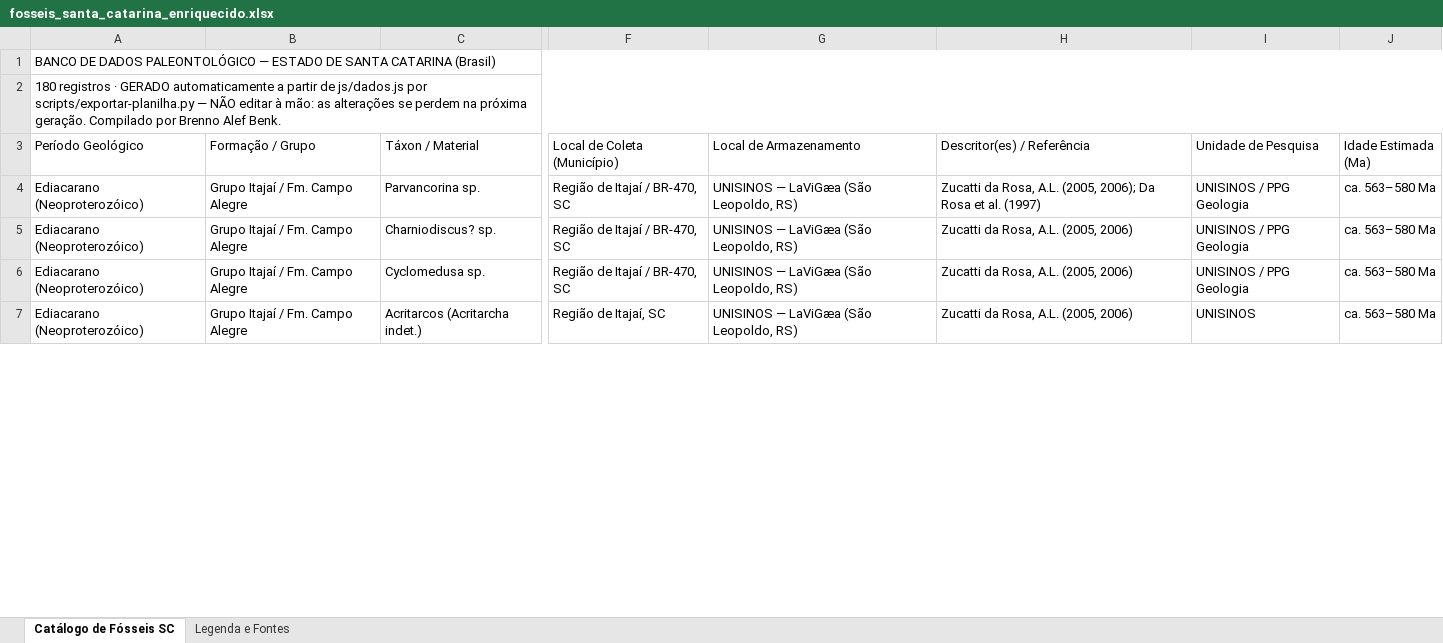
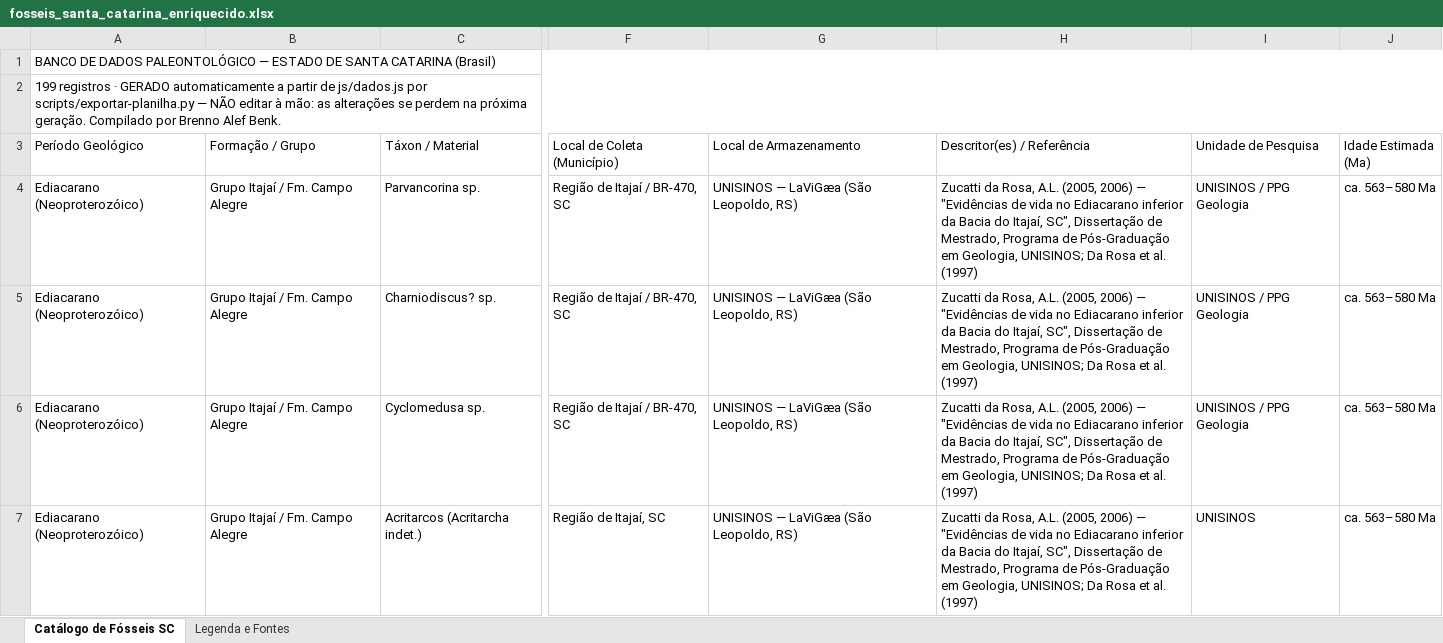
Before and after one commit to brennobenk1/PaleontologiaSC, an Excel workbook: fosseis_santa_catarina_enriquecido.xlsx, sheet Catálogo de Fósseis SC, drawn as a sheet; only a part is shown, gaps mark what is left out; values as stored, in another font and other column widths than the file's, no cell formats; the diff covers the shown part only; the diff names each change by its address in the sheet, - before the commit and + after, or states it on an @@ line.

```diff
--- a/fosseis_santa_catarina_enriquecido.xlsx (sheet Catálogo de Fósseis SC)
+++ b/fosseis_santa_catarina_enriquecido.xlsx (sheet Catálogo de Fósseis SC)
-A2 (Período Geológico): 180 registros ·…
+A2 (Período Geológico): 199 registros ·…
-H4 (Descritor(es) / Referência): …A.L. (2005, 2006); Da Rosa…
+H4 (Descritor(es) / Referência): …A.L. (2005, 2006) — "Evidências de vida no Ediacarano inferior da Bacia do Itajaí, SC", Dissertação de Mestrado, Programa de Pós-Graduação em Geologia, UNISINOS; Da Rosa…
-H5:H7 (Descritor(es) / Referência): …(2005, 2006)
+H5:H7 (Descritor(es) / Referência): …(2005, 2006) — "Evidências de vida no Ediacarano inferior da Bacia do Itajaí, SC", Dissertação de Mestrado, Programa de Pós-Graduação em Geologia, UNISINOS; Da Rosa et al. (1997)
```
Also changed, not shown: 19 added rows and 41 edited cells elsewhere in this sheet, sheet Legenda e Fontes, cell formats, 9 other files.
